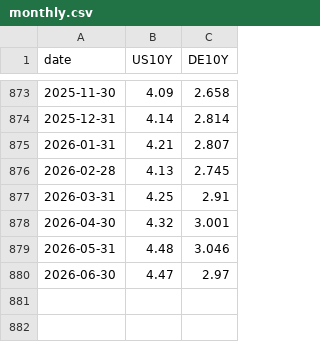
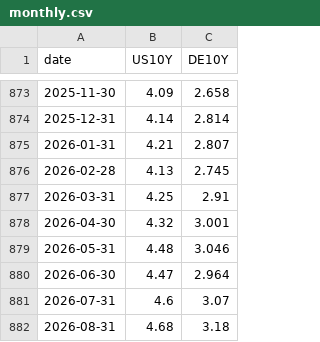
Before and after one commit to KazuKoshi16/market-data, a CSV file: data/monthly.csv, drawn as a sheet; only a part is shown, gaps mark what is left out.

```diff
--- a/data/monthly.csv
+++ b/data/monthly.csv
@@ -879,2 +879,4 @@ date,US10Y,DE10Y
 2026-05-31,4.48,3.046
-2026-06-30,4.47,2.97
+2026-06-30,4.47,2.964
+2026-07-31,4.6,3.07
+2026-08-31,4.68,3.18
```
Also changed, not shown: data/daily.csv.
